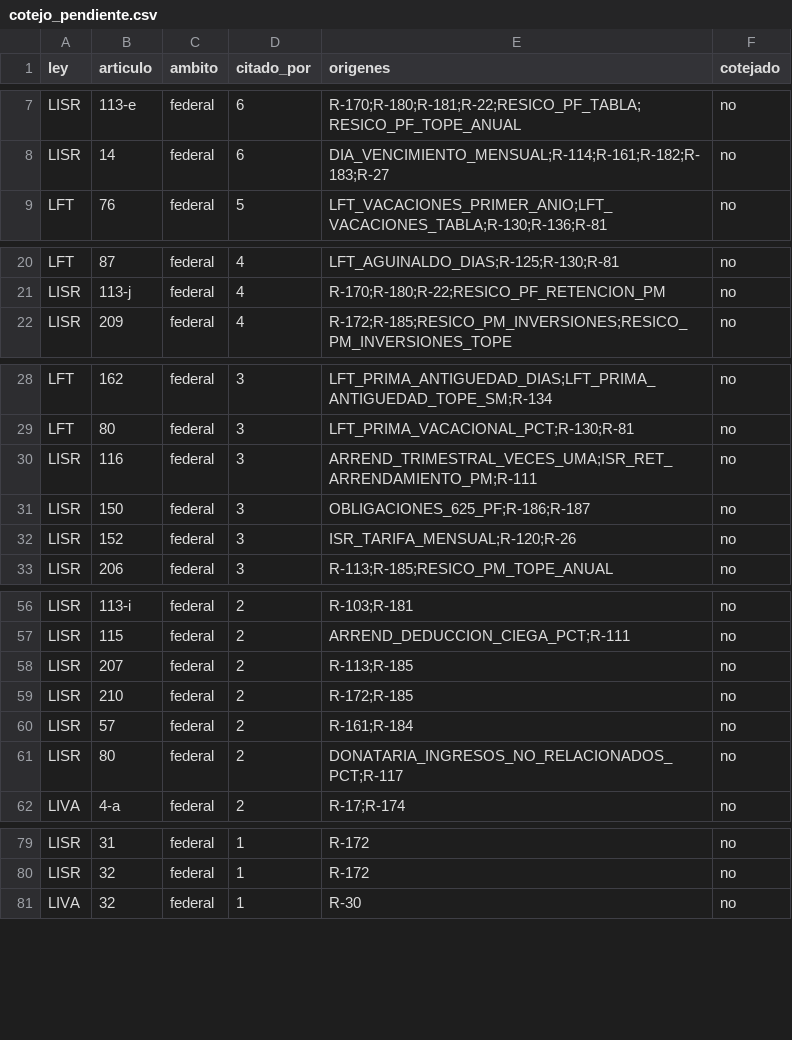
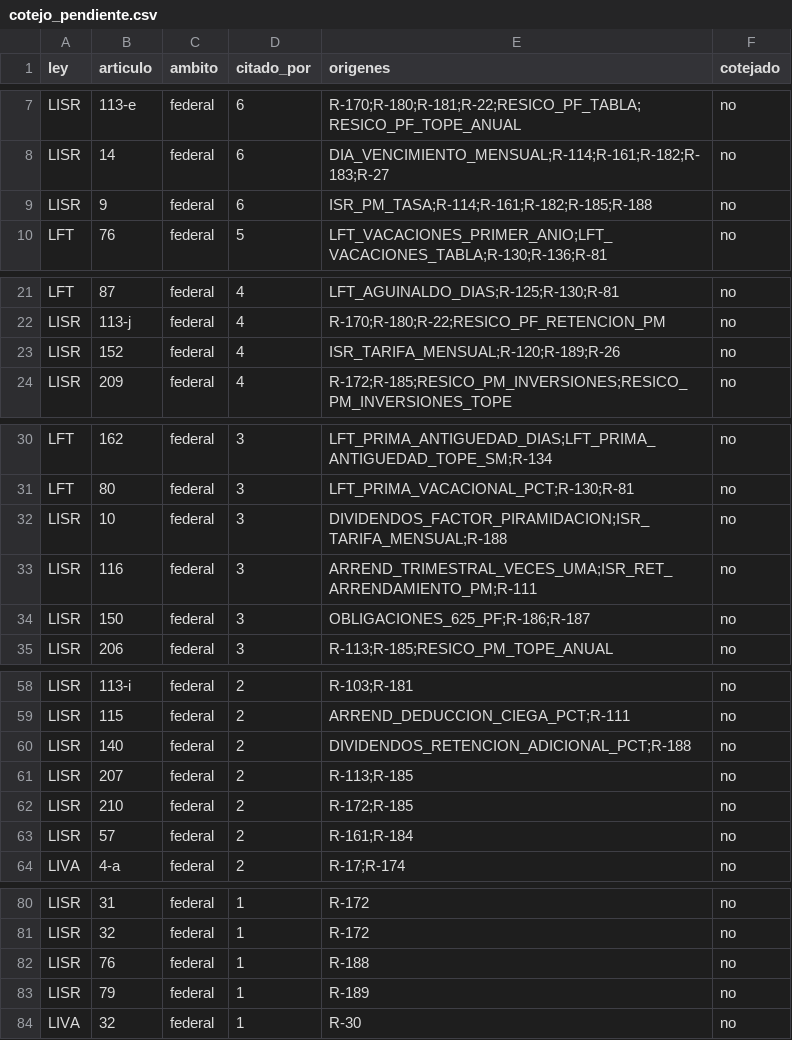
Before and after one commit to Erickddp/inteligencia-mx, a CSV file: datos_abiertos/cotejo_pendiente.csv, drawn as a sheet; only a part is shown, gaps mark what is left out; removed rows and columns are numbered as before the commit, all else as after; the diff covers the shown part only; the diff names each change by its address in the sheet, - before the commit and + after, or states it on an @@ line.

```diff
--- a/datos_abiertos/cotejo_pendiente.csv
+++ b/datos_abiertos/cotejo_pendiente.csv
+row 9: LISR | 9 | federal | 6 | ISR_PM_TASA;R-114;R-161;R-182;R-185;R-188 | no
+row 23: LISR | 152 | federal | 4 | ISR_TARIFA_MENSUAL;R-120;R-189;R-26 | no
+row 32: LISR | 10 | federal | 3 | DIVIDENDOS_FACTOR_PIRAMIDACION;ISR_TARIFA_MENSUAL;R-188 | no
-row 32: LISR | 152 | federal | 3 | ISR_TARIFA_MENSUAL;R-120;R-26 | no
+row 60: LISR | 140 | federal | 2 | DIVIDENDOS_RETENCION_ADICIONAL_PCT;R-188 | no
-row 61: LISR | 80 | federal | 2 | DONATARIA_INGRESOS_NO_RELACIONADOS_PCT;R-117 | no
+row 82: LISR | 76 | federal | 1 | R-188 | no
+row 83: LISR | 79 | federal | 1 | R-189 | no
```
Also changed, not shown: 1 removed row and 2 edited cells elsewhere in this file, datos_abiertos/citas.csv, datos_abiertos/parametros.csv, 5 other files.
